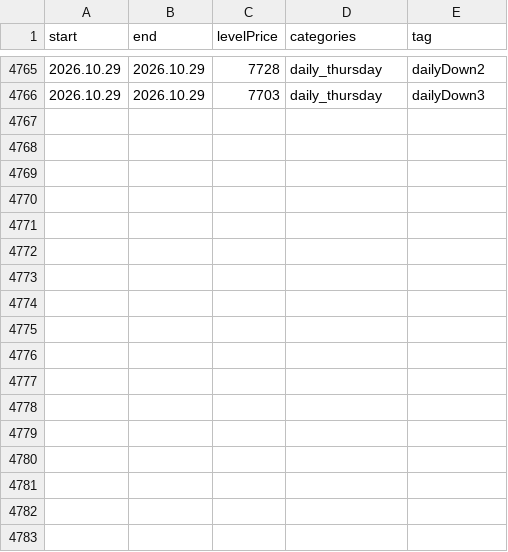
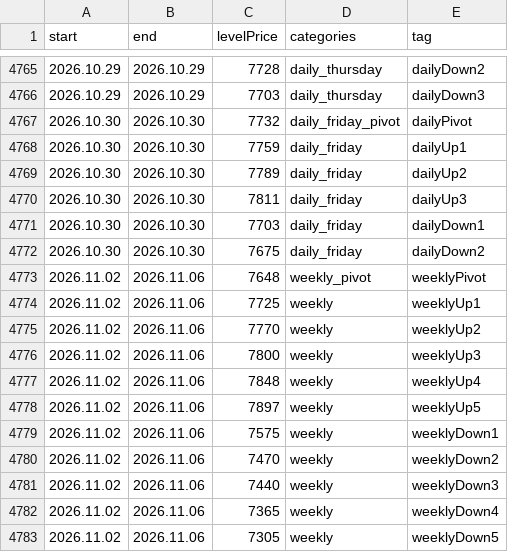
Before and after one commit to AleksanderStefankowski/mt_ea, a CSV file: Experts/Aleksik_support/levelsinfo_zeFinal.csv, drawn as a sheet; only a part is shown, gaps mark what is left out.

Commit message:
levels, emails, no compile needed

```diff
--- a/Experts/Aleksik_support/levelsinfo_zeFinal.csv
+++ b/Experts/Aleksik_support/levelsinfo_zeFinal.csv
@@ -4766 +4766,18 @@ start,end,levelPrice,categories,tag
 2026.10.29,2026.10.29,7703,daily_thursday,dailyDown3
+2026.10.30,2026.10.30,7732,daily_friday_pivot,dailyPivot
+2026.10.30,2026.10.30,7759,daily_friday,dailyUp1
+2026.10.30,2026.10.30,7789,daily_friday,dailyUp2
+2026.10.30,2026.10.30,7811,daily_friday,dailyUp3
+2026.10.30,2026.10.30,7703,daily_friday,dailyDown1
+2026.10.30,2026.10.30,7675,daily_friday,dailyDown2
+2026.11.02,2026.11.06,7648,weekly_pivot,weeklyPivot
+2026.11.02,2026.11.06,7725,weekly,weeklyUp1
+2026.11.02,2026.11.06,7770,weekly,weeklyUp2
+2026.11.02,2026.11.06,7800,weekly,weeklyUp3
+2026.11.02,2026.11.06,7848,weekly,weeklyUp4
+2026.11.02,2026.11.06,7897,weekly,weeklyUp5
+2026.11.02,2026.11.06,7575,weekly,weeklyDown1
+2026.11.02,2026.11.06,7470,weekly,weeklyDown2
+2026.11.02,2026.11.06,7440,weekly,weeklyDown3
+2026.11.02,2026.11.06,7365,weekly,weeklyDown4
+2026.11.02,2026.11.06,7305,weekly,weeklyDown5
```
Also changed, not shown: 4 other files.
